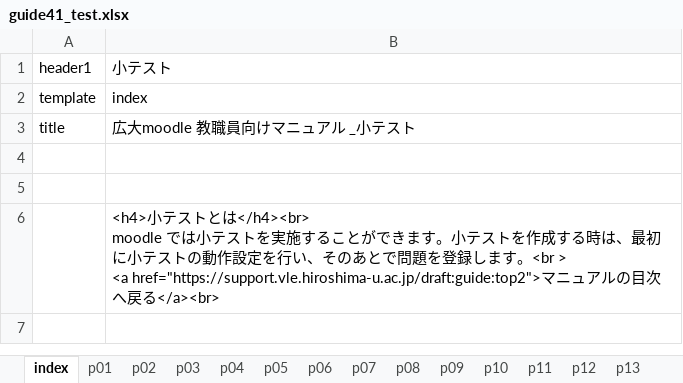
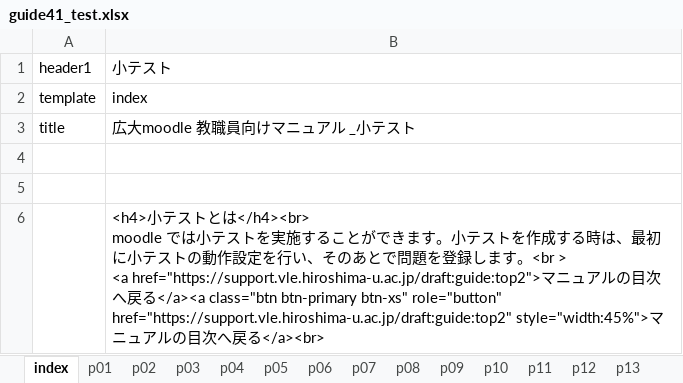
Before and after one commit to imc-lms-adm/support-vle-man, an Excel workbook: guide41_test.xlsx, sheet index, drawn as a sheet; values as stored, in another font and other column widths than the file's, no borders; the diff names each change by its address in the sheet, - before the commit and + after, or states it on an @@ line.

```diff
--- a/guide41_test.xlsx (sheet index)
+++ b/guide41_test.xlsx (sheet index)
-B6: …次へ戻る</a><br>
+B6: …次へ戻る</a><a class="btn btn-primary btn-xs" role="button" href="https://support.vle.hiroshima-u.ac.jp/draft:guide:top2" style="width:45%">マニュアルの目次へ戻る</a><br>
```
Also changed, not shown: sheet p06, sheet p04, sheet p02.
